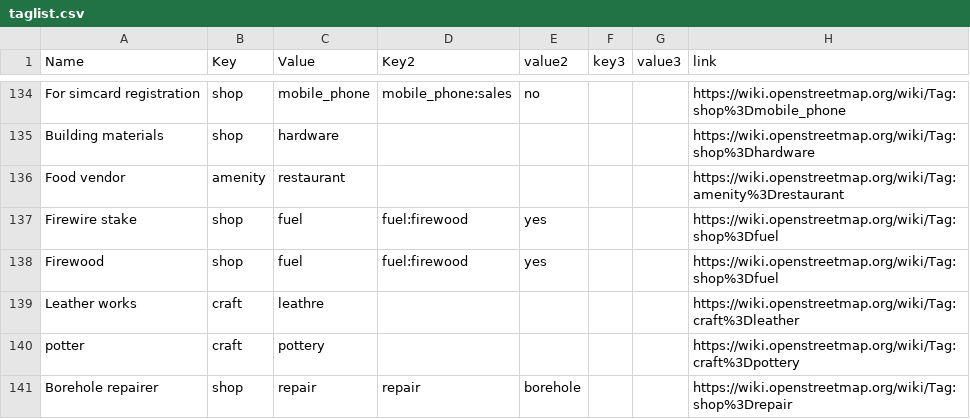
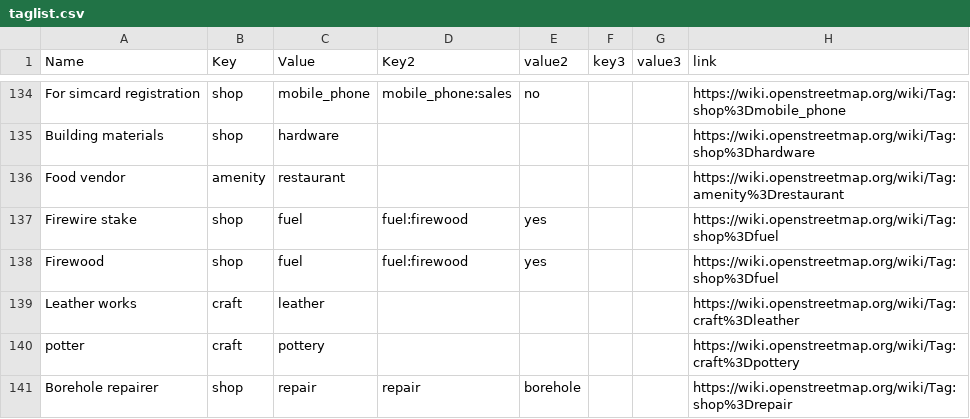
Before and after one commit to IntegrationEE/NESPII-Data-Import-Attachments, a CSV file: shp2osm/taglist.csv, drawn as a sheet; only a part is shown, gaps mark what is left out.

Commit message:
Update taglist.csv

```diff
--- a/shp2osm/taglist.csv
+++ b/shp2osm/taglist.csv
@@ -138,3 +138,3 @@ Firewire stake,shop,fuel,fuel:firewood,yes,,,https://wiki.openstreetmap.org/wiki
 Firewood,shop,fuel,fuel:firewood,yes,,,https://wiki.openstreetmap.org/wiki/Tag:shop%3Dfuel
-Leather works,craft,leathre,,,,,https://wiki.openstreetmap.org/wiki/Tag:craft%3Dleather
+Leather works,craft,leather,,,,,https://wiki.openstreetmap.org/wiki/Tag:craft%3Dleather
 potter,craft,pottery,,,,,https://wiki.openstreetmap.org/wiki/Tag:craft%3Dpottery
```
